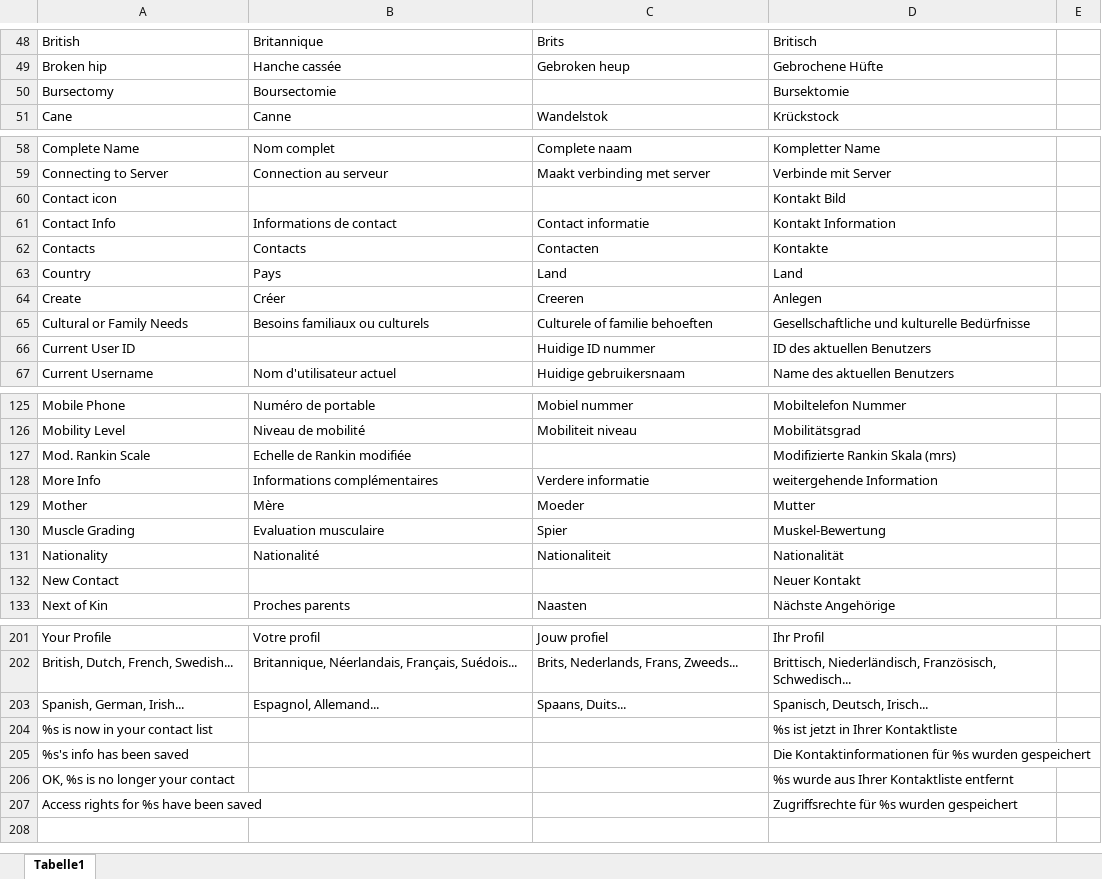
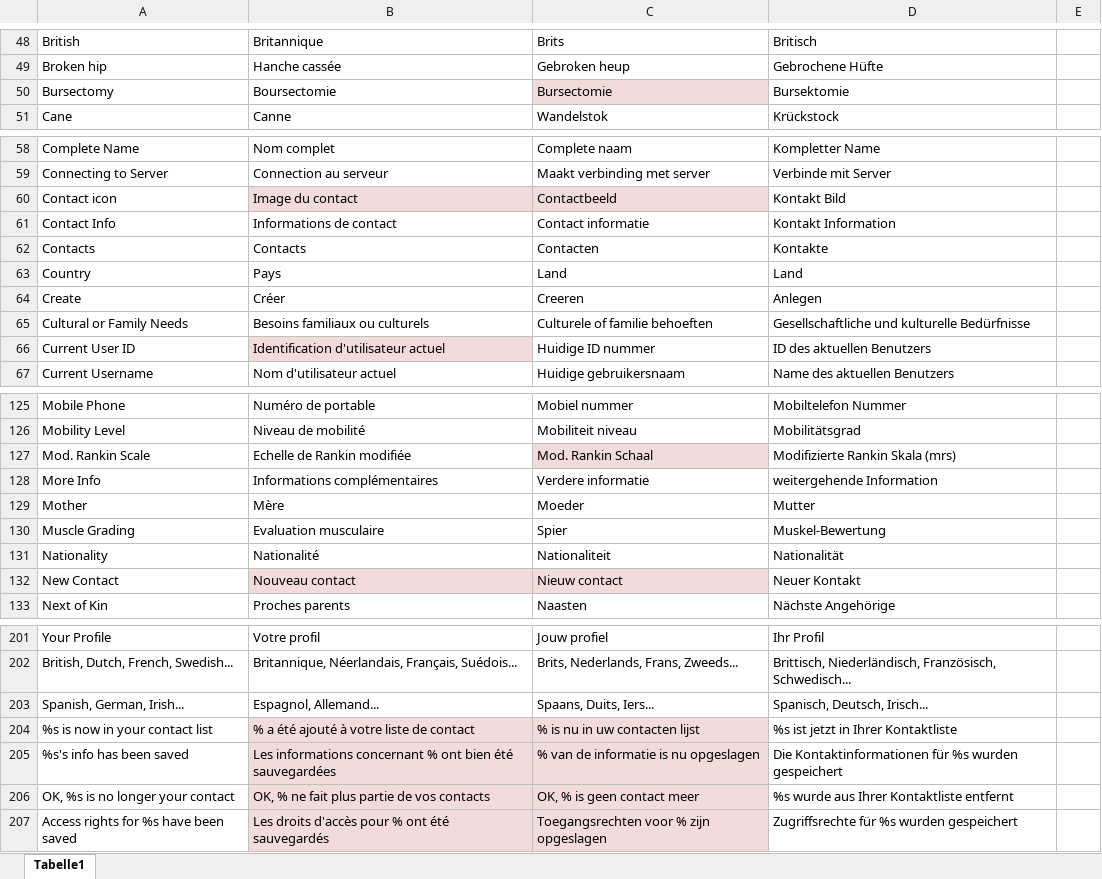
Before and after one commit to ALFREDProject/UserProfileEditor, an Excel workbook: localisation/App_Localization.xlsx, sheet Tabelle1, drawn as a sheet; only a part is shown, gaps mark what is left out; values as stored, in another font and other column widths than the file's, no borders; conditional formats not drawn; the diff names each change by its address in the sheet, - before the commit and + after, or states it on an @@ line.

Commit message:
completed translations for now

```diff
--- a/localisation/App_Localization.xlsx (sheet Tabelle1)
+++ b/localisation/App_Localization.xlsx (sheet Tabelle1)
-C50: (empty)
+C50: Bursectomie
-C50 fill: none
+C50 fill: #F2DCDB
-B60: (empty)
+B60: Image du contact
-B60:C60 fill: none
+B60:C60 fill: #F2DCDB
-C60: (empty)
+C60: Contactbeeld
-B66: (empty)
+B66: Identification d'utilisateur actuel
-B66 fill: none
+B66 fill: #F2DCDB
-C127: (empty)
+C127: Mod. Rankin Schaal
-C127 fill: none
+C127 fill: #F2DCDB
-B132: (empty)
+B132: Nouveau contact
-B132:C132 fill: none
+B132:C132 fill: #F2DCDB
-C132: (empty)
+C132: Nieuw contact
-C203: Spaans, Duits...
+C203: Spaans, Duits, Iers...
-B204: (empty)
+B204: % a été ajouté à votre liste de contact
-B204:C207 fill: none
+B204:C207 fill: #F2DCDB
-C204: (empty)
+C204: % is nu in uw contacten lijst
-B205: (empty)
+B205: Les informations concernant % ont bien été sauvegardées
-C205: (empty)
+C205: % van de informatie is nu opgeslagen
-B206: (empty)
+B206: OK, % ne fait plus partie de vos contacts
-C206: (empty)
+C206: OK, % is geen contact meer
-B207: (empty)
+B207: Les droits d'accès pour % ont été sauvegardés
-C207: (empty)
+C207: Toegangsrechten voor % zijn opgeslagen
```
Also changed, not shown: 7 other files.
